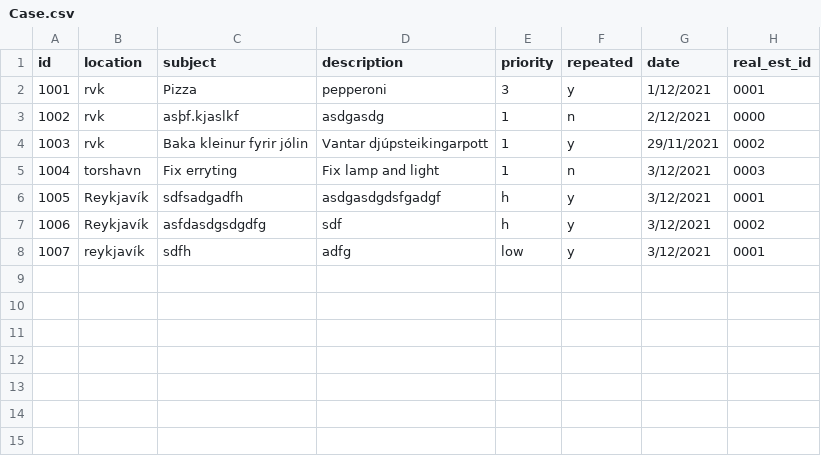
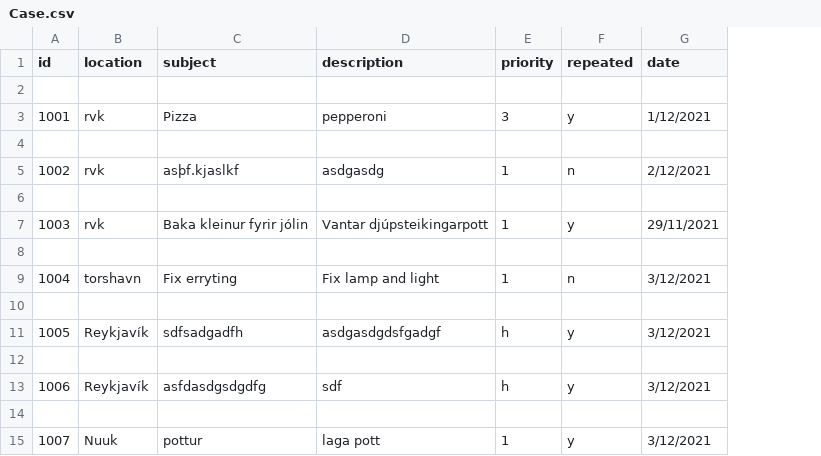
Before and after one commit to magnushj93hr/Verklegt_namskeid_1, a CSV file: Maggi_Test/test1/csv_files/Case.csv, drawn as a sheet; removed rows and columns are numbered as before the commit, all else as after; the diff names each change by its address in the sheet, - before the commit and + after, or states it on an @@ line.

Commit message:
case edit

```diff
--- a/Maggi_Test/test1/csv_files/Case.csv
+++ b/Maggi_Test/test1/csv_files/Case.csv
-column H (real_est_id), rows 2-8: 0001 | 0000 | 0002 | 0003 | 0001 | 0002 | 0001
+row 2: (empty)
+row 4: (empty)
+row 6: (empty)
+row 8: (empty)
+row 10: (empty)
+row 12: (empty)
-row 14: 1007 | reykjavík | sdfh | adfg | low | y | 3/12/2021 | 0001
+row 14: (empty)
+row 15: 1007 | Nuuk | pottur | laga pott | 1 | y | 3/12/2021
```
Also changed, not shown: Maggi_Test/test1/csv_files/Employee.csv, 2 other files.
